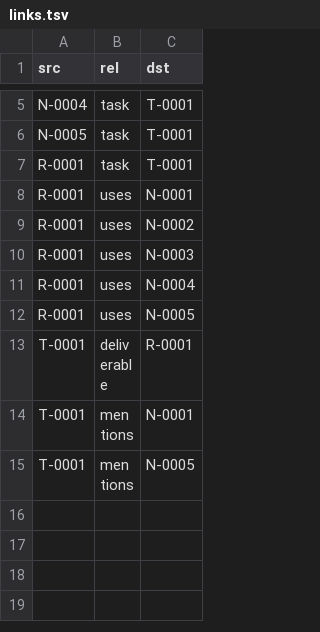
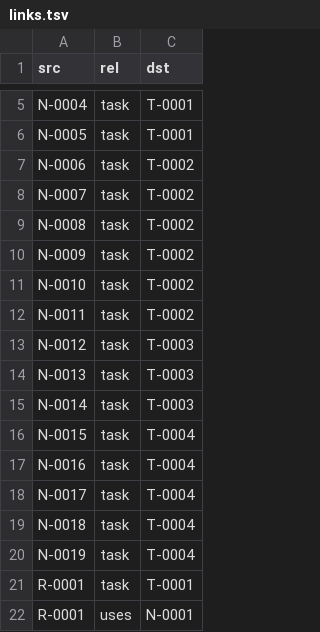
Before and after one commit to Chic-Chac/agent_deep_research, a TSV file: index/links.tsv, drawn as a sheet; only a part is shown, gaps mark what is left out; the shorter side is filled out with more unchanged rows; the diff covers the shown part only.

```diff
--- a/index/links.tsv
+++ b/index/links.tsv
@@ -6,2 +6,16 @@ N-0004	task	T-0001
 N-0005	task	T-0001
+N-0006	task	T-0002
+N-0007	task	T-0002
+N-0008	task	T-0002
+N-0009	task	T-0002
+N-0010	task	T-0002
+N-0011	task	T-0002
+N-0012	task	T-0003
+N-0013	task	T-0003
+N-0014	task	T-0003
+N-0015	task	T-0004
+N-0016	task	T-0004
+N-0017	task	T-0004
+N-0018	task	T-0004
+N-0019	task	T-0004
 R-0001	task	T-0001
```
Also changed, not shown: 44 added rows elsewhere in this file, index/catalog.tsv, log/events.tsv, 26 other files.
